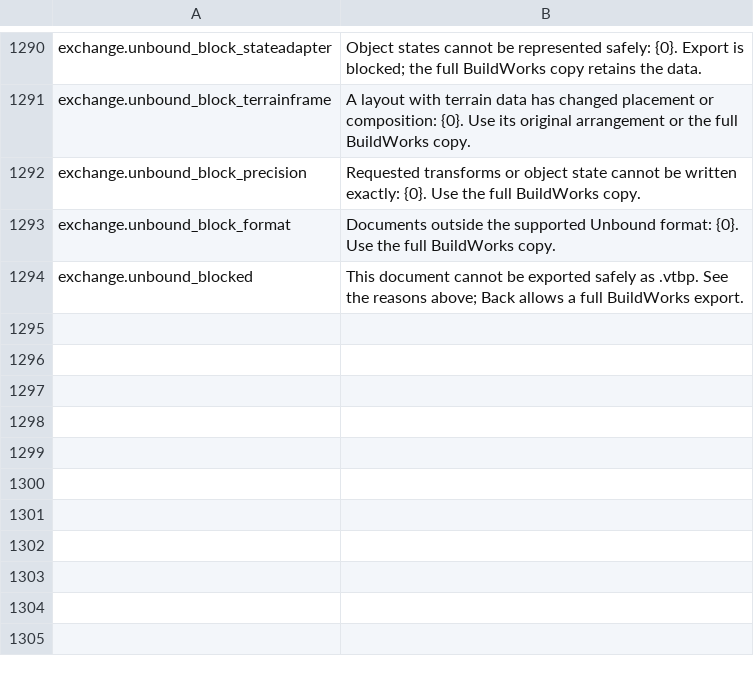
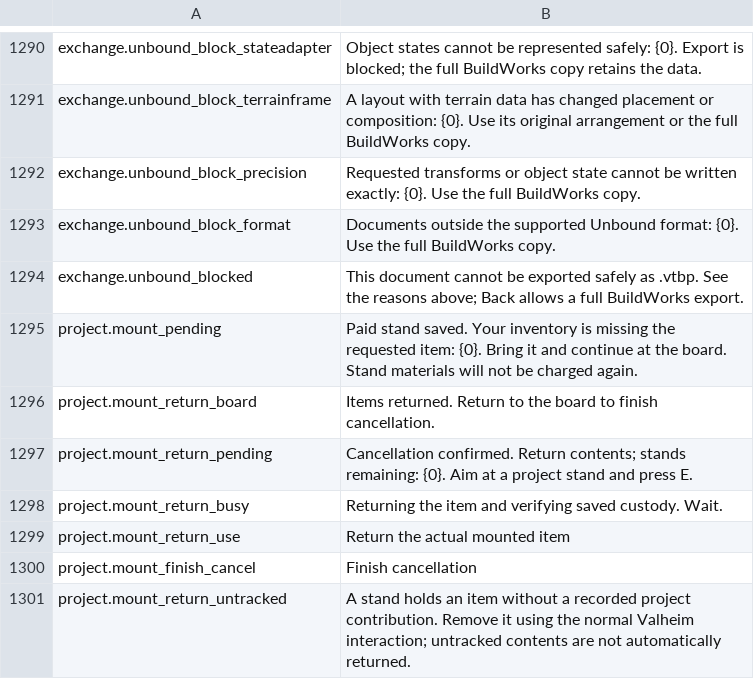
Before and after one commit to MaikiOS/BuildWorks, a TSV file: src/BuildWorks/Translations/English.tsv, drawn as a sheet; only a part is shown, gaps mark what is left out.

```diff
--- a/src/BuildWorks/Translations/English.tsv
+++ b/src/BuildWorks/Translations/English.tsv
@@ -1294 +1294,8 @@ exchange.unbound_block_format	Documents outside the supported Unbound format: {0
 exchange.unbound_blocked	This document cannot be exported safely as .vtbp. See the reasons above; Back allows a full BuildWorks export.
+project.mount_pending	Paid stand saved. Your inventory is missing the requested item: {0}. Bring it and continue at the board. Stand materials will not be charged again.
+project.mount_return_board	Items returned. Return to the board to finish cancellation.
+project.mount_return_pending	Cancellation confirmed. Return contents; stands remaining: {0}. Aim at a project stand and press E.
+project.mount_return_busy	Returning the item and verifying saved custody. Wait.
+project.mount_return_use	Return the actual mounted item
+project.mount_finish_cancel	Finish cancellation
+project.mount_return_untracked	A stand holds an item without a recorded project contribution. Remove it using the normal Valheim interaction; untracked contents are not automatically returned.
```
Also changed, not shown: src/BuildWorks/Translations/Russian.tsv, 51 other files.
